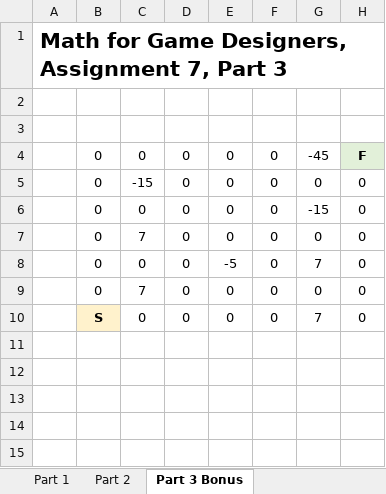
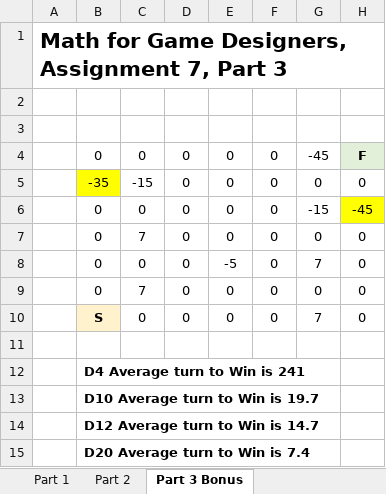
Before and after one commit to GordonCoffeeCan/Math_for_GameDesign, an Excel workbook: Week_07_Assignment/MFGD_Assignment7_Gordon.xlsx, sheet Part 3 Bonus, drawn as a sheet; values as stored, in another font and other column widths than the file's, no borders; charts and pictures not drawn; the diff names each change by its address in the sheet, - before the commit and + after, or states it on an @@ line.

```diff
--- a/Week_07_Assignment/MFGD_Assignment7_Gordon.xlsx (sheet Part 3 Bonus)
+++ b/Week_07_Assignment/MFGD_Assignment7_Gordon.xlsx (sheet Part 3 Bonus)
-B5: 0
+B5: -35
-B5 fill: none
+B5 fill: #FFFF00
-H6: 0
+H6: -45
-H6 fill: none
+H6 fill: #FFFF00
+row 11: (empty)
+row 12:  | D4 Average turn to Win is 241
+row 13:  | D10 Average turn to Win is 19.7
+row 14:  | D12 Average turn to Win is 14.7
+row 15:  | D20 Average turn to Win is 7.4
```
Also changed, not shown: sheet Part 2, sheet Part 1, charts or pictures.
